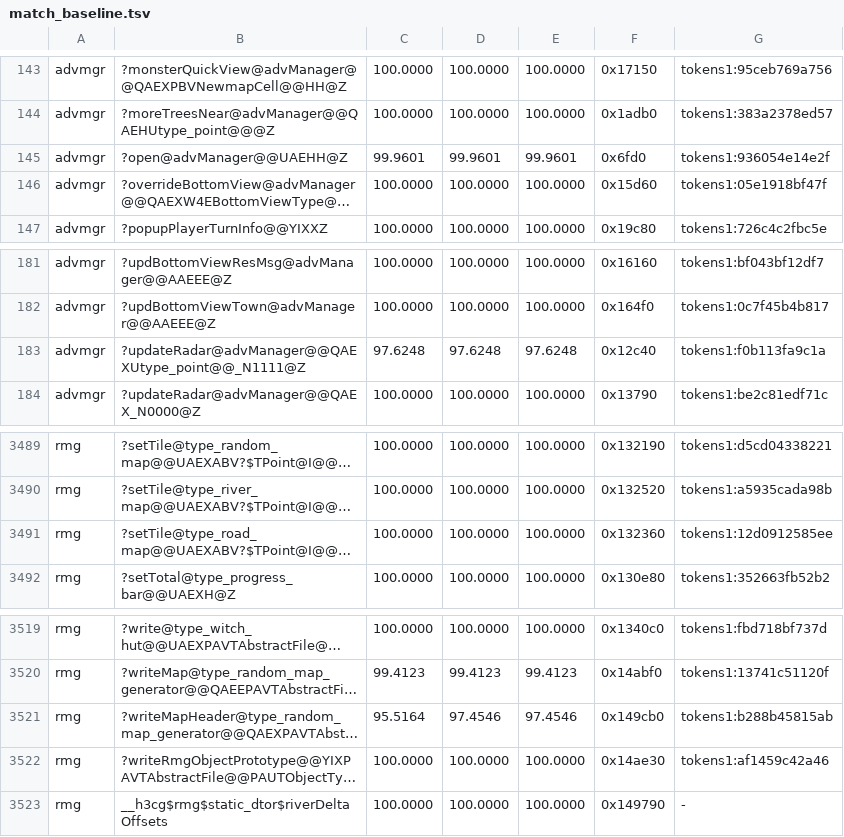
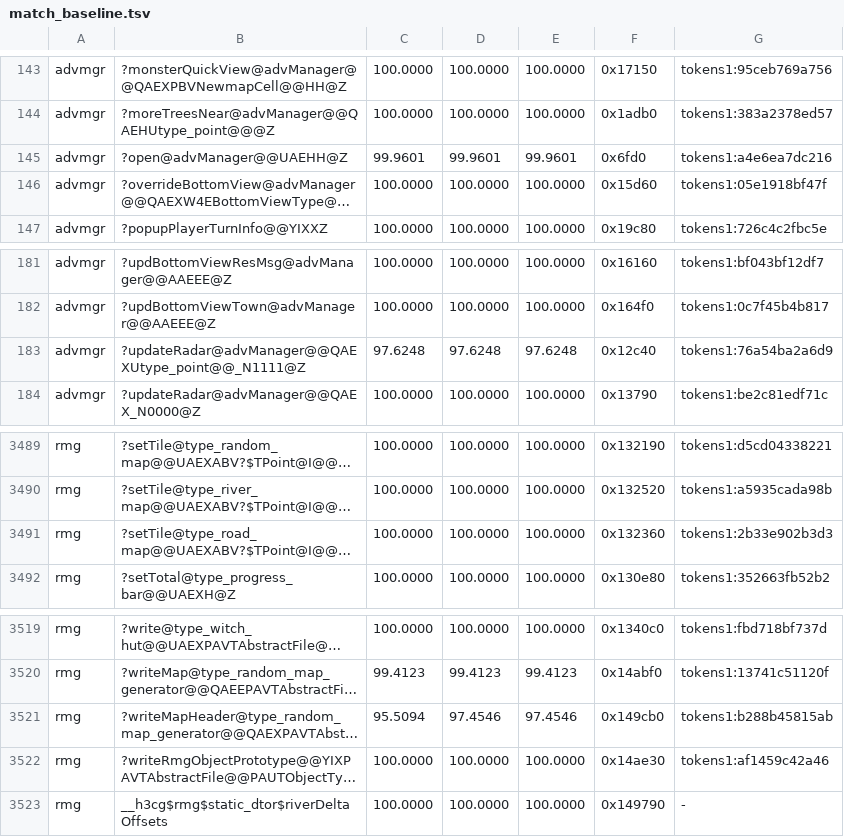
Before and after one commit to philipmendocino/homm3-decomp, a TSV file: config/match_baseline.tsv, drawn as a sheet; only a part is shown, gaps mark what is left out; long unchanged cells end in …; the diff names each change by its address in the sheet, - before the commit and + after, or states it on an @@ line.

```diff
--- a/config/match_baseline.tsv
+++ b/config/match_baseline.tsv
-G145: tokens1:936054e14e2f
+G145: tokens1:a4e6ea7dc216
-G183: tokens1:f0b113fa9c1a
+G183: tokens1:76a54ba2a6d9
-G3491: tokens1:12d0912585ee
+G3491: tokens1:2b33e902b3d3
-C3521: 95.5164
+C3521: 95.5094
```
Also changed, not shown: config/match_baseline.h3maped.tsv, 5 other files.
